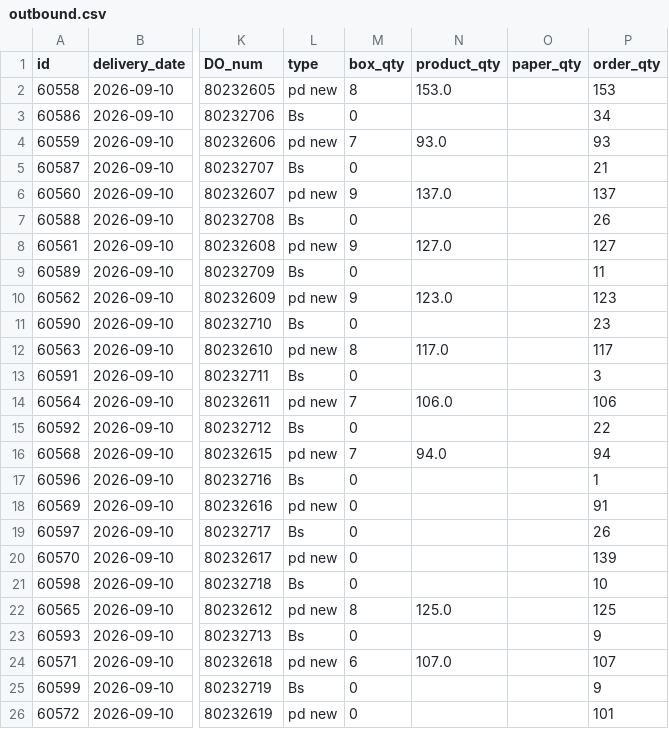
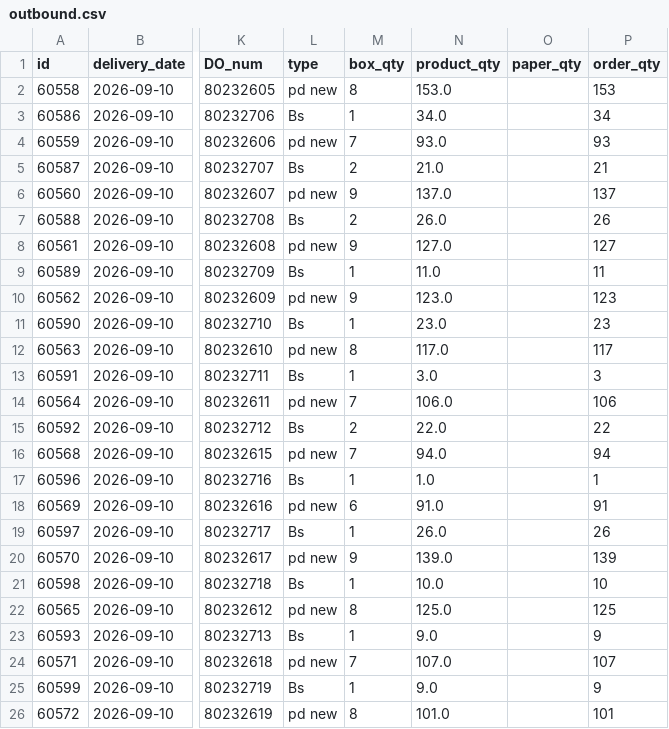
Before and after one commit to thuanmaison113-boop/report, a CSV file: outbound.csv, drawn as a sheet; only a part is shown, gaps mark what is left out; the diff covers the shown part only; the diff names each change by its address in the sheet, - before the commit and + after, or states it on an @@ line.

Commit message:
Update data 2026-09-10 12:11

```diff
--- a/outbound.csv
+++ b/outbound.csv
-M3 (box_qty): 0
+M3 (box_qty): 1
-N3 (product_qty): (empty)
+N3 (product_qty): 34.0
-M5 (box_qty): 0
+M5 (box_qty): 2
-N5 (product_qty): (empty)
+N5 (product_qty): 21.0
-M7 (box_qty): 0
+M7 (box_qty): 2
-N7 (product_qty): (empty)
+N7 (product_qty): 26.0
-M9 (box_qty): 0
+M9 (box_qty): 1
-N9 (product_qty): (empty)
+N9 (product_qty): 11.0
-M11 (box_qty): 0
+M11 (box_qty): 1
-N11 (product_qty): (empty)
+N11 (product_qty): 23.0
-M13 (box_qty): 0
+M13 (box_qty): 1
-N13 (product_qty): (empty)
+N13 (product_qty): 3.0
-M15 (box_qty): 0
+M15 (box_qty): 2
-N15 (product_qty): (empty)
+N15 (product_qty): 22.0
-M17 (box_qty): 0
+M17 (box_qty): 1
-N17 (product_qty): (empty)
+N17 (product_qty): 1.0
-M18 (box_qty): 0
+M18 (box_qty): 6
-N18 (product_qty): (empty)
+N18 (product_qty): 91.0
-M19 (box_qty): 0
+M19 (box_qty): 1
-N19 (product_qty): (empty)
+N19 (product_qty): 26.0
-M20 (box_qty): 0
+M20 (box_qty): 9
-N20 (product_qty): (empty)
+N20 (product_qty): 139.0
-M21 (box_qty): 0
+M21 (box_qty): 1
-N21 (product_qty): (empty)
+N21 (product_qty): 10.0
-M23 (box_qty): 0
+M23 (box_qty): 1
-N23 (product_qty): (empty)
+N23 (product_qty): 9.0
-M24 (box_qty): 6
+M24 (box_qty): 7
-M25 (box_qty): 0
+M25 (box_qty): 1
-N25 (product_qty): (empty)
+N25 (product_qty): 9.0
-M26 (box_qty): 0
+M26 (box_qty): 8
-N26 (product_qty): (empty)
+N26 (product_qty): 101.0
```
Also changed, not shown: 2 added rows and 26 edited cells elsewhere in this file.
